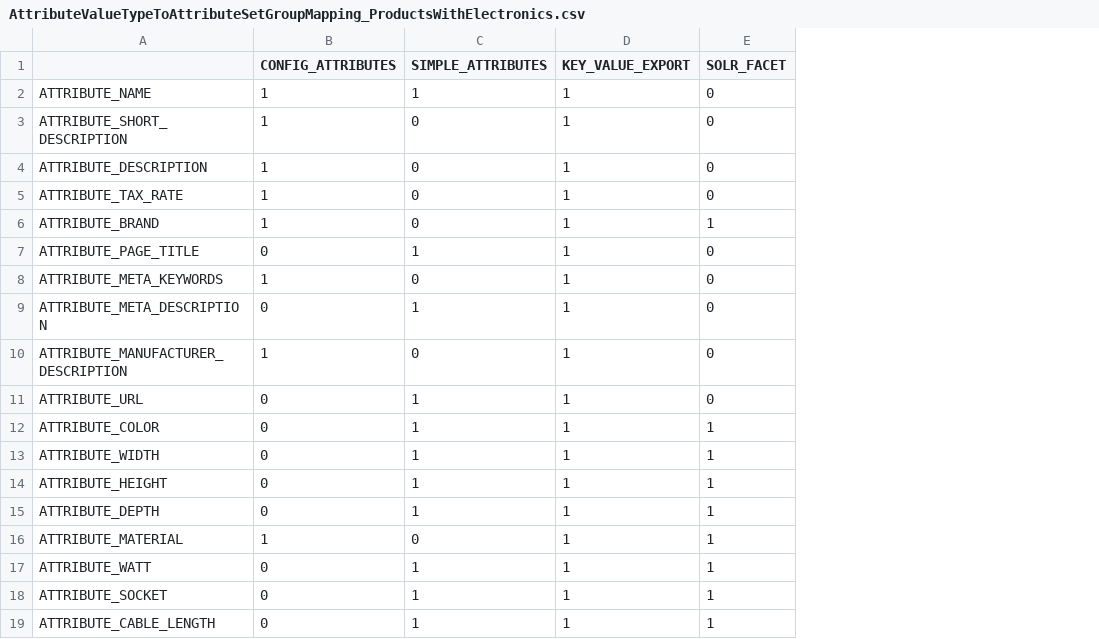
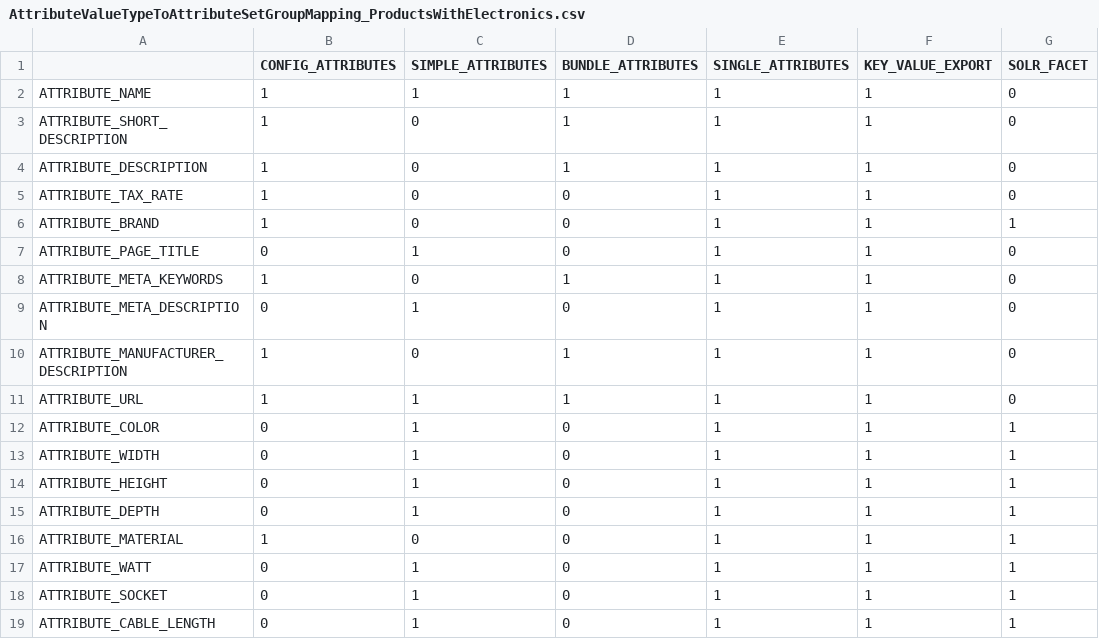
Before and after one commit to spryker/demoshop, a CSV file: src/Pyz/Zed/Catalog/Component/File/AttributeValueTypeToAttributeSetGroupMapping_ProductsWithElectronics.csv, drawn as a sheet; only a part is shown; the diff names each change by its address in the sheet, - before the commit and + after, or states it on an @@ line.

Commit message:
bundle product import

```diff
--- a/src/Pyz/Zed/Catalog/Component/File/AttributeValueTypeToAttributeSetGroupMapping_ProductsWithElectronics.csv
+++ b/src/Pyz/Zed/Catalog/Component/File/AttributeValueTypeToAttributeSetGroupMapping_ProductsWithElectronics.csv
+column D (BUNDLE_ATTRIBUTES), rows 2-19: 1 | 1 | 1 | 0 | 0 | 0 | 1 | 0 | 1 | 1 | 0 | 0 | 0 | 0 | 0 | 0 | 0 | 0
+column E (SINGLE_ATTRIBUTES), rows 2-19: all 1
-B11 (CONFIG_ATTRIBUTES): 0
+B11 (CONFIG_ATTRIBUTES): 1
```
Also changed, not shown: src/Pyz/Zed/Catalog/Component/File/AttributeValueTypeToAttributeSetGroupMapping_ProductsWithoutElectronics.csv, 16 other files.
